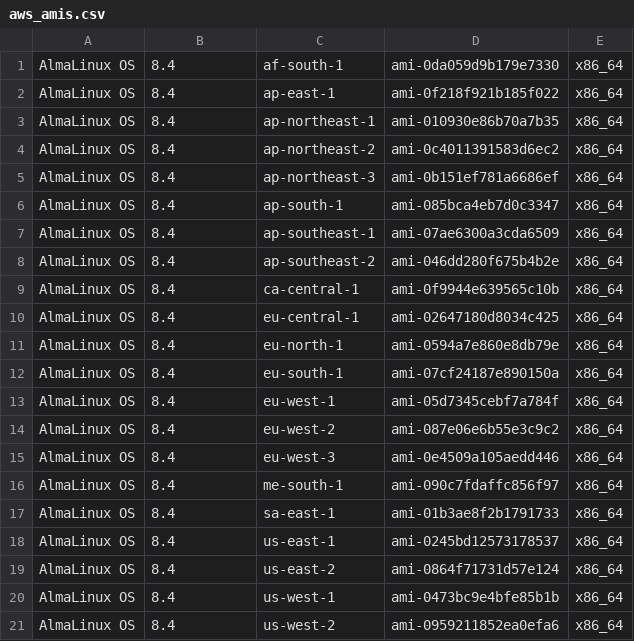
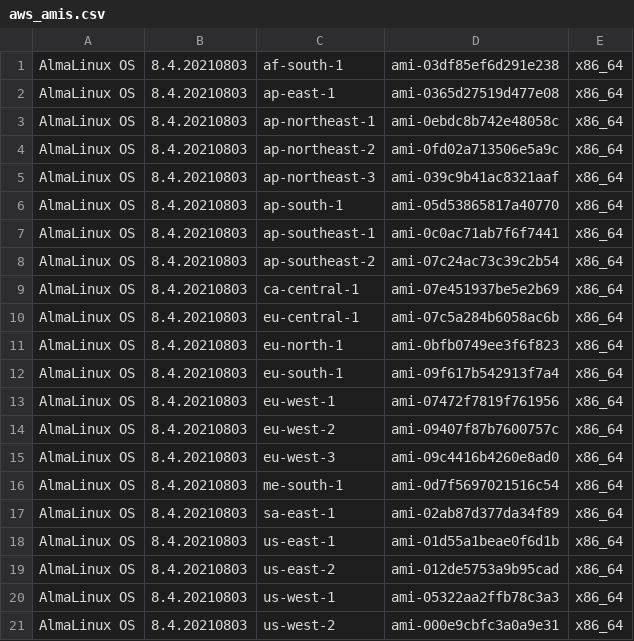
Before and after one commit to AlmaLinux/wiki, a CSV file: docs/.vuepress/public/ci-data/aws_amis.csv, drawn as a sheet.

```diff
--- a/docs/.vuepress/public/ci-data/aws_amis.csv
+++ b/docs/.vuepress/public/ci-data/aws_amis.csv
@@ -1,21 +1,21 @@
-"AlmaLinux OS","8.4","af-south-1","ami-0da059d9b179e7330","x86_64"
-"AlmaLinux OS","8.4","ap-east-1","ami-0f218f921b185f022","x86_64"
-"AlmaLinux OS","8.4","ap-northeast-1","ami-010930e86b70a7b35","x86_64"
-"AlmaLinux OS","8.4","ap-northeast-2","ami-0c4011391583d6ec2","x86_64"
-"AlmaLinux OS","8.4","ap-northeast-3","ami-0b151ef781a6686ef","x86_64"
-"AlmaLinux OS","8.4","ap-south-1","ami-085bca4eb7d0c3347","x86_64"
-"AlmaLinux OS","8.4","ap-southeast-1","ami-07ae6300a3cda6509","x86_64"
-"AlmaLinux OS","8.4","ap-southeast-2","ami-046dd280f675b4b2e","x86_64"
-"AlmaLinux OS","8.4","ca-central-1","ami-0f9944e639565c10b","x86_64"
-"AlmaLinux OS","8.4","eu-central-1","ami-02647180d8034c425","x86_64"
-"AlmaLinux OS","8.4","eu-north-1","ami-0594a7e860e8db79e","x86_64"
-"AlmaLinux OS","8.4","eu-south-1","ami-07cf24187e890150a","x86_64"
-"AlmaLinux OS","8.4","eu-west-1","ami-05d7345cebf7a784f","x86_64"
-"AlmaLinux OS","8.4","eu-west-2","ami-087e06e6b55e3c9c2","x86_64"
-"AlmaLinux OS","8.4","eu-west-3","ami-0e4509a105aedd446","x86_64"
-"AlmaLinux OS","8.4","me-south-1","ami-090c7fdaffc856f97","x86_64"
-"AlmaLinux OS","8.4","sa-east-1","ami-01b3ae8f2b1791733","x86_64"
-"AlmaLinux OS","8.4","us-east-1","ami-0245bd12573178537","x86_64"
-"AlmaLinux OS","8.4","us-east-2","ami-0864f71731d57e124","x86_64"
-"AlmaLinux OS","8.4","us-west-1","ami-0473bc9e4bfe85b1b","x86_64"
-"AlmaLinux OS","8.4","us-west-2","ami-0959211852ea0efa6","x86_64"
+AlmaLinux OS,8.4.20210803,af-south-1,ami-03df85ef6d291e238,x86_64
+AlmaLinux OS,8.4.20210803,ap-east-1,ami-0365d27519d477e08,x86_64
+AlmaLinux OS,8.4.20210803,ap-northeast-1,ami-0ebdc8b742e48058c,x86_64
+AlmaLinux OS,8.4.20210803,ap-northeast-2,ami-0fd02a713506e5a9c,x86_64
+AlmaLinux OS,8.4.20210803,ap-northeast-3,ami-039c9b41ac8321aaf,x86_64
+AlmaLinux OS,8.4.20210803,ap-south-1,ami-05d53865817a40770,x86_64
+AlmaLinux OS,8.4.20210803,ap-southeast-1,ami-0c0ac71ab7f6f7441,x86_64
+AlmaLinux OS,8.4.20210803,ap-southeast-2,ami-07c24ac73c39c2b54,x86_64
+AlmaLinux OS,8.4.20210803,ca-central-1,ami-07e451937be5e2b69,x86_64
+AlmaLinux OS,8.4.20210803,eu-central-1,ami-07c5a284b6058ac6b,x86_64
+AlmaLinux OS,8.4.20210803,eu-north-1,ami-0bfb0749ee3f6f823,x86_64
+AlmaLinux OS,8.4.20210803,eu-south-1,ami-09f617b542913f7a4,x86_64
+AlmaLinux OS,8.4.20210803,eu-west-1,ami-07472f7819f761956,x86_64
+AlmaLinux OS,8.4.20210803,eu-west-2,ami-09407f87b7600757c,x86_64
+AlmaLinux OS,8.4.20210803,eu-west-3,ami-09c4416b4260e8ad0,x86_64
+AlmaLinux OS,8.4.20210803,me-south-1,ami-0d7f5697021516c54,x86_64
+AlmaLinux OS,8.4.20210803,sa-east-1,ami-02ab87d377da34f89,x86_64
+AlmaLinux OS,8.4.20210803,us-east-1,ami-01d55a1beae0f6d1b,x86_64
+AlmaLinux OS,8.4.20210803,us-east-2,ami-012de5753a9b95cad,x86_64
+AlmaLinux OS,8.4.20210803,us-west-1,ami-05322aa2ffb78c3a3,x86_64
+AlmaLinux OS,8.4.20210803,us-west-2,ami-000e9cbfc3a0a9e31,x86_64
```
Also changed, not shown: 1 other file.
